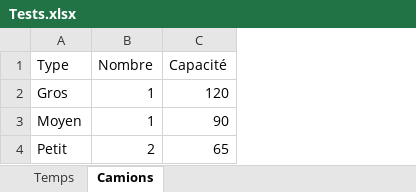
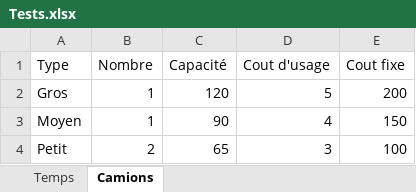
Before and after one commit to LABOI51/TP2_SIAD_equipe7, an Excel workbook: Tests.xlsx, sheet Camions, drawn as a sheet; values as stored, in another font and other column widths than the file's, no borders; the diff names each change by its address in the sheet, - before the commit and + after, or states it on an @@ line.

Commit message:
Fonctionnel sans check du Excel ou de la solution

```diff
--- a/Tests.xlsx (sheet Camions)
+++ b/Tests.xlsx (sheet Camions)
+column D (Cout d'usage), rows 2-4: 5 | 4 | 3
+column E (Cout fixe), rows 2-4: 200 | 150 | 100
```
Also changed, not shown: sheet Temps, 6 other files.
